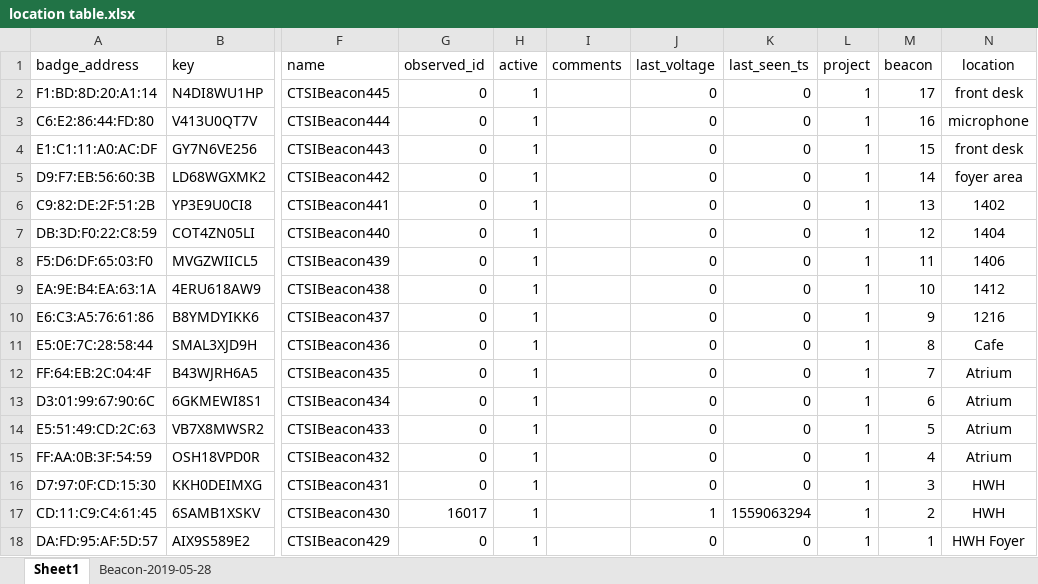
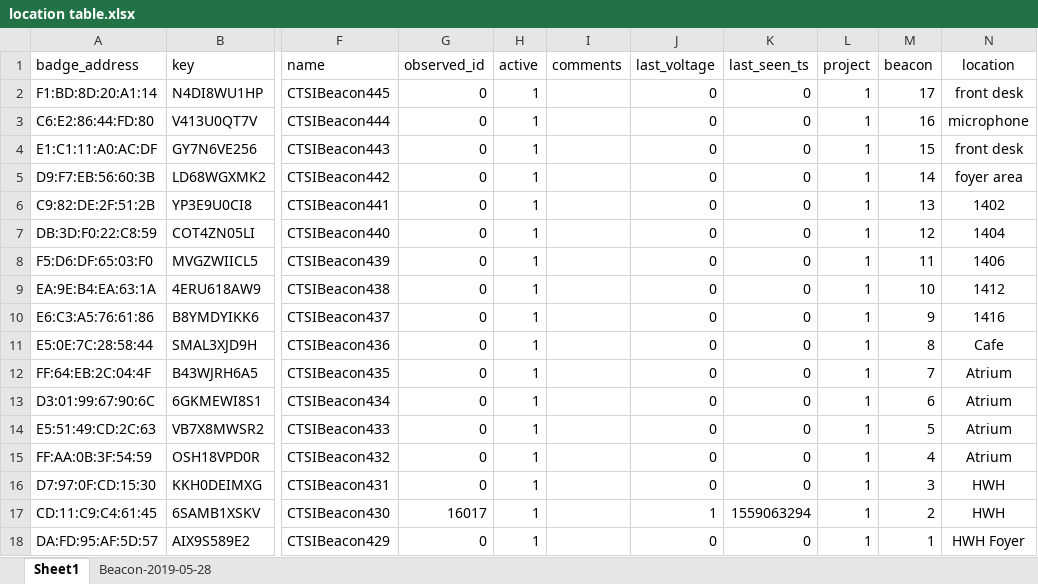
Before and after one commit to txiao3/Capstone-URMC, an Excel workbook: proximity_2019-06-01/location table.xlsx, sheet Sheet1, drawn as a sheet; only a part is shown, gaps mark what is left out; values as stored, in another font and other column widths than the file's, no borders; the diff names each change by its address in the sheet, - before the commit and + after, or states it on an @@ line.

```diff
--- a/proximity_2019-06-01/location table.xlsx (sheet Sheet1)
+++ b/proximity_2019-06-01/location table.xlsx (sheet Sheet1)
-N10 (location): 1216
+N10 (location): 1416
```
Also changed, not shown: 1 other file.
